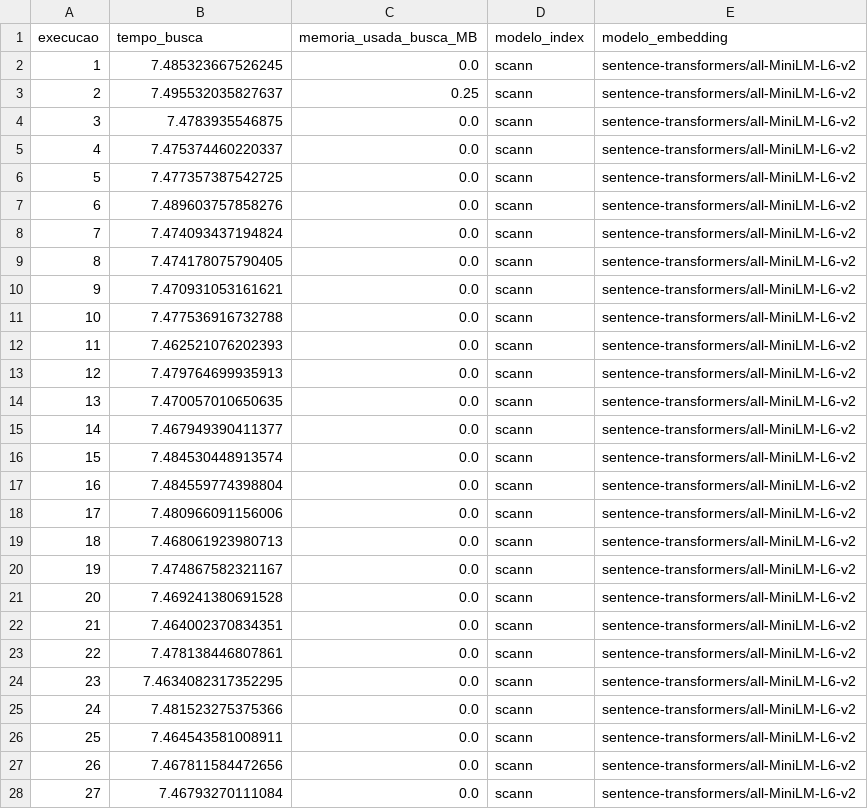
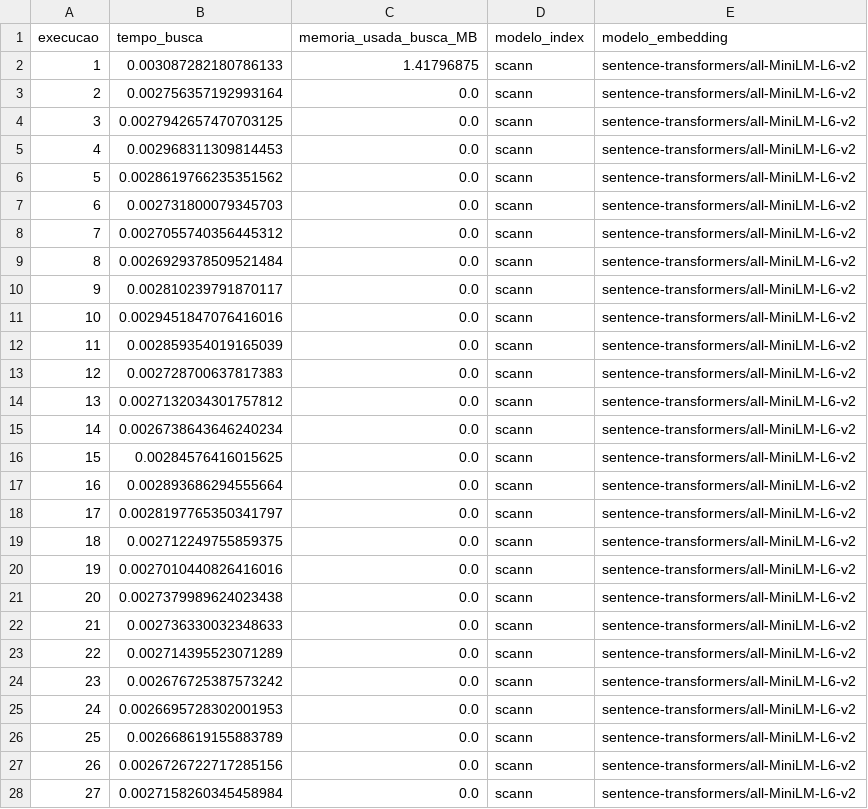
Before and after one commit to GuilhermeWaldschmidtPereira/linktransformer, a CSV file: resultados/scann/sentence-transformers_all-MiniLM-L6-v2/csv_final_tempos_buscas.csv, drawn as a sheet; only a part is shown; the diff covers the shown part only.

Commit message:
Algumas correções temporárias para executar o script

```diff
--- a/resultados/scann/sentence-transformers_all-MiniLM-L6-v2/csv_final_tempos_buscas.csv
+++ b/resultados/scann/sentence-transformers_all-MiniLM-L6-v2/csv_final_tempos_buscas.csv
@@ -1,28 +1,28 @@
 execucao,tempo_busca,memoria_usada_busca_MB,modelo_index,modelo_embedding
-1,7.485323667526245,0.0,scann,sentence-transformers/all-MiniLM-L6-v2
-2,7.495532035827637,0.25,scann,sentence-transformers/all-MiniLM-L6-v2
-3,7.4783935546875,0.0,scann,sentence-transformers/all-MiniLM-L6-v2
-4,7.475374460220337,0.0,scann,sentence-transformers/all-MiniLM-L6-v2
-5,7.477357387542725,0.0,scann,sentence-transformers/all-MiniLM-L6-v2
-6,7.489603757858276,0.0,scann,sentence-transformers/all-MiniLM-L6-v2
-7,7.474093437194824,0.0,scann,sentence-transformers/all-MiniLM-L6-v2
-8,7.474178075790405,0.0,scann,sentence-transformers/all-MiniLM-L6-v2
-9,7.470931053161621,0.0,scann,sentence-transformers/all-MiniLM-L6-v2
-10,7.477536916732788,0.0,scann,sentence-transformers/all-MiniLM-L6-v2
-11,7.462521076202393,0.0,scann,sentence-transformers/all-MiniLM-L6-v2
-12,7.479764699935913,0.0,scann,sentence-transformers/all-MiniLM-L6-v2
-13,7.470057010650635,0.0,scann,sentence-transformers/all-MiniLM-L6-v2
-14,7.467949390411377,0.0,scann,sentence-transformers/all-MiniLM-L6-v2
-15,7.484530448913574,0.0,scann,sentence-transformers/all-MiniLM-L6-v2
-16,7.484559774398804,0.0,scann,sentence-transformers/all-MiniLM-L6-v2
-17,7.480966091156006,0.0,scann,sentence-transformers/all-MiniLM-L6-v2
-18,7.468061923980713,0.0,scann,sentence-transformers/all-MiniLM-L6-v2
-19,7.474867582321167,0.0,scann,sentence-transformers/all-MiniLM-L6-v2
-20,7.469241380691528,0.0,scann,sentence-transformers/all-MiniLM-L6-v2
-21,7.464002370834351,0.0,scann,sentence-transformers/all-MiniLM-L6-v2
-22,7.478138446807861,0.0,scann,sentence-transformers/all-MiniLM-L6-v2
-23,7.4634082317352295,0.0,scann,sentence-transformers/all-MiniLM-L6-v2
-24,7.481523275375366,0.0,scann,sentence-transformers/all-MiniLM-L6-v2
-25,7.464543581008911,0.0,scann,sentence-transformers/all-MiniLM-L6-v2
-26,7.467811584472656,0.0,scann,sentence-transformers/all-MiniLM-L6-v2
-27,7.46793270111084,0.0,scann,sentence-transformers/all-MiniLM-L6-v2
+1,0.003087282180786133,1.41796875,scann,sentence-transformers/all-MiniLM-L6-v2
+2,0.002756357192993164,0.0,scann,sentence-transformers/all-MiniLM-L6-v2
+3,0.0027942657470703125,0.0,scann,sentence-transformers/all-MiniLM-L6-v2
+4,0.002968311309814453,0.0,scann,sentence-transformers/all-MiniLM-L6-v2
+5,0.0028619766235351562,0.0,scann,sentence-transformers/all-MiniLM-L6-v2
+6,0.002731800079345703,0.0,scann,sentence-transformers/all-MiniLM-L6-v2
+7,0.0027055740356445312,0.0,scann,sentence-transformers/all-MiniLM-L6-v2
+8,0.0026929378509521484,0.0,scann,sentence-transformers/all-MiniLM-L6-v2
+9,0.002810239791870117,0.0,scann,sentence-transformers/all-MiniLM-L6-v2
+10,0.0029451847076416016,0.0,scann,sentence-transformers/all-MiniLM-L6-v2
+11,0.002859354019165039,0.0,scann,sentence-transformers/all-MiniLM-L6-v2
+12,0.002728700637817383,0.0,scann,sentence-transformers/all-MiniLM-L6-v2
+13,0.0027132034301757812,0.0,scann,sentence-transformers/all-MiniLM-L6-v2
+14,0.0026738643646240234,0.0,scann,sentence-transformers/all-MiniLM-L6-v2
+15,0.00284576416015625,0.0,scann,sentence-transformers/all-MiniLM-L6-v2
+16,0.002893686294555664,0.0,scann,sentence-transformers/all-MiniLM-L6-v2
+17,0.0028197765350341797,0.0,scann,sentence-transformers/all-MiniLM-L6-v2
+18,0.002712249755859375,0.0,scann,sentence-transformers/all-MiniLM-L6-v2
+19,0.0027010440826416016,0.0,scann,sentence-transformers/all-MiniLM-L6-v2
+20,0.0027379989624023438,0.0,scann,sentence-transformers/all-MiniLM-L6-v2
+21,0.002736330032348633,0.0,scann,sentence-transformers/all-MiniLM-L6-v2
+22,0.002714395523071289,0.0,scann,sentence-transformers/all-MiniLM-L6-v2
+23,0.002676725387573242,0.0,scann,sentence-transformers/all-MiniLM-L6-v2
+24,0.0026695728302001953,0.0,scann,sentence-transformers/all-MiniLM-L6-v2
+25,0.002668619155883789,0.0,scann,sentence-transformers/all-MiniLM-L6-v2
+26,0.0026726722717285156,0.0,scann,sentence-transformers/all-MiniLM-L6-v2
+27,0.0027158260345458984,0.0,scann,sentence-transformers/all-MiniLM-L6-v2
```
Also changed, not shown: 73 edited cells elsewhere in this file, resultados/NMSLIB/intfloat_multilingual-e5-large/csv_final_tempos_buscas.csv, resultados/NMSLIB/neuralmind_bert-large-portuguese-cased/csv_final_tempos_buscas.csv, 25 other files.
